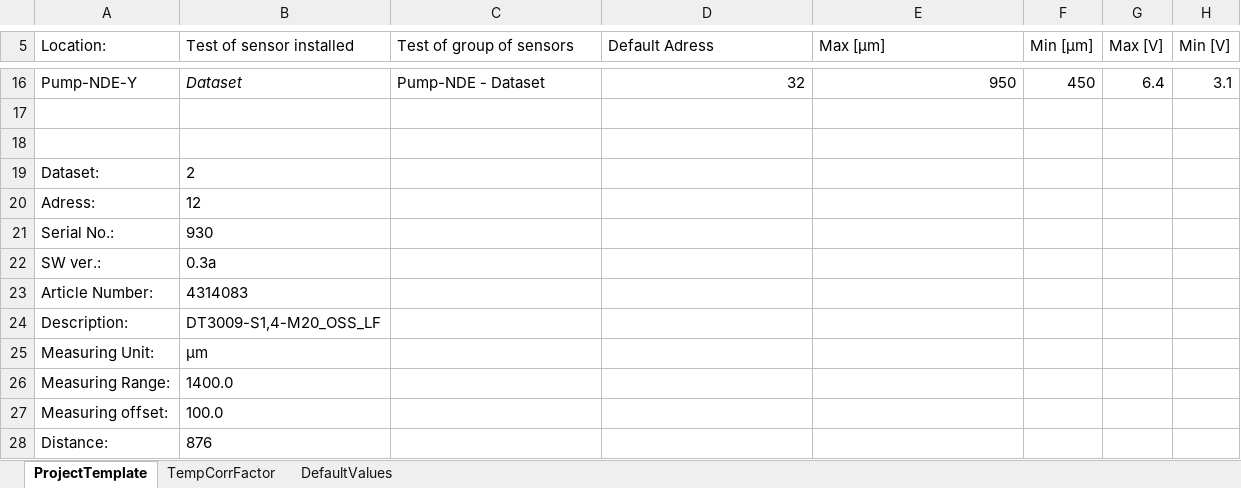
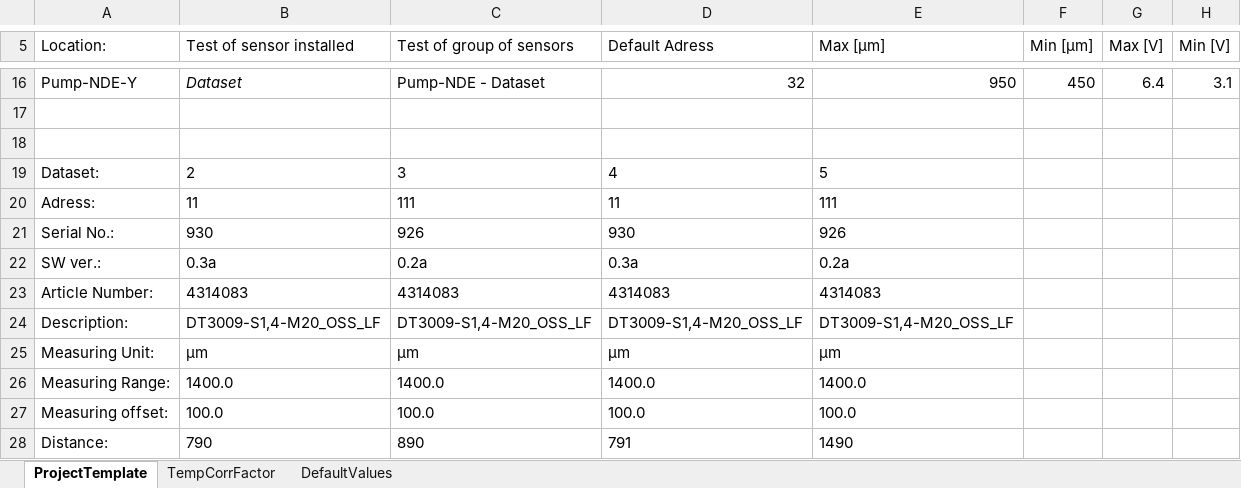
Before and after one commit to Ttislevoll/RS_485, an Excel workbook: test.xlsx, sheet ProjectTemplate, drawn as a sheet; only a part is shown, gaps mark what is left out; values as stored, in another font and other column widths than the file's, no borders; the diff covers the shown part only; the diff names each change by its address in the sheet, - before the commit and + after, or states it on an @@ line.

```diff
--- a/test.xlsx (sheet ProjectTemplate)
+++ b/test.xlsx (sheet ProjectTemplate)
-C19 (Test of group of sensors): (empty)
+C19 (Test of group of sensors): 3
-D19 (Default Adress): (empty)
+D19 (Default Adress): 4
-E19 (Max [µm]): (empty)
+E19 (Max [µm]): 5
-B20 (Test of sensor installed): 12
+B20 (Test of sensor installed): 11
-C20 (Test of group of sensors): (empty)
+C20 (Test of group of sensors): 111
-D20 (Default Adress): (empty)
+D20 (Default Adress): 11
-E20 (Max [µm]): (empty)
+E20 (Max [µm]): 111
-C21 (Test of group of sensors): (empty)
+C21 (Test of group of sensors): 926
-D21 (Default Adress): (empty)
+D21 (Default Adress): 930
-E21 (Max [µm]): (empty)
+E21 (Max [µm]): 926
-C22 (Test of group of sensors): (empty)
+C22 (Test of group of sensors): 0.2a
-D22 (Default Adress): (empty)
+D22 (Default Adress): 0.3a
-E22 (Max [µm]): (empty)
+E22 (Max [µm]): 0.2a
-C23 (Test of group of sensors): (empty)
+C23 (Test of group of sensors): 4314083
-D23 (Default Adress): (empty)
+D23 (Default Adress): 4314083
-E23 (Max [µm]): (empty)
+E23 (Max [µm]): 4314083
-C24 (Test of group of sensors): (empty)
+C24 (Test of group of sensors): DT3009-S1,4-M20_OSS_LF
-D24 (Default Adress): (empty)
+D24 (Default Adress): DT3009-S1,4-M20_OSS_LF
-E24 (Max [µm]): (empty)
+E24 (Max [µm]): DT3009-S1,4-M20_OSS_LF
-C25 (Test of group of sensors): (empty)
+C25 (Test of group of sensors): μm
-D25 (Default Adress): (empty)
+D25 (Default Adress): μm
-E25 (Max [µm]): (empty)
+E25 (Max [µm]): μm
-C26 (Test of group of sensors): (empty)
+C26 (Test of group of sensors): 1400.0
-D26 (Default Adress): (empty)
+D26 (Default Adress): 1400.0
-E26 (Max [µm]): (empty)
+E26 (Max [µm]): 1400.0
-C27 (Test of group of sensors): (empty)
+C27 (Test of group of sensors): 100.0
-D27 (Default Adress): (empty)
+D27 (Default Adress): 100.0
-E27 (Max [µm]): (empty)
+E27 (Max [µm]): 100.0
-B28 (Test of sensor installed): 876
+B28 (Test of sensor installed): 790
-C28 (Test of group of sensors): (empty)
+C28 (Test of group of sensors): 890
-D28 (Default Adress): (empty)
+D28 (Default Adress): 791
-E28 (Max [µm]): (empty)
+E28 (Max [µm]): 1490
```
Also changed, not shown: 10 edited cells elsewhere in this sheet, 3 other files.
